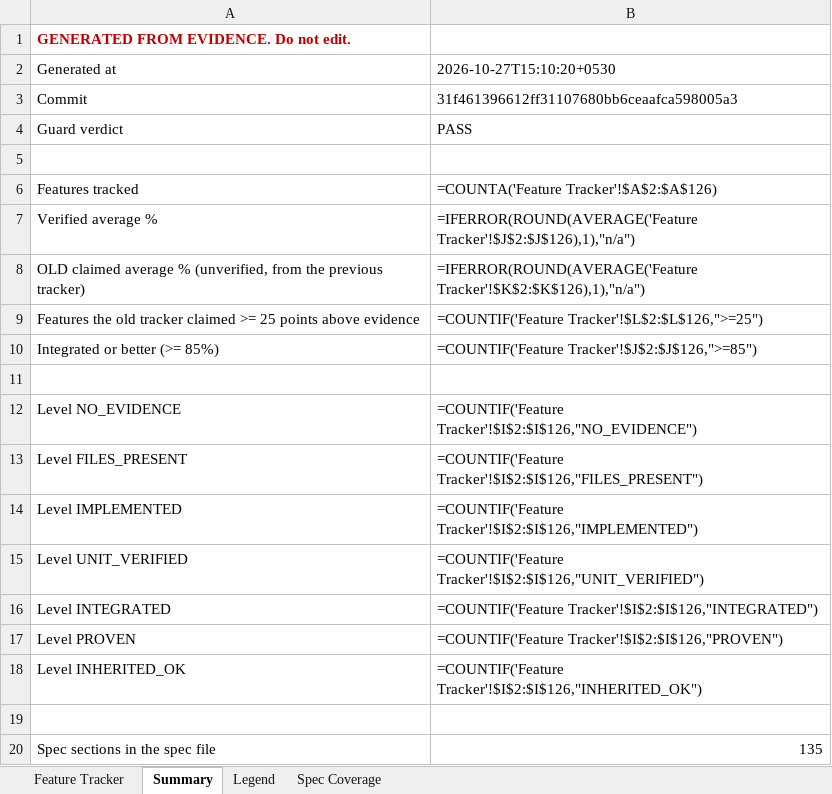
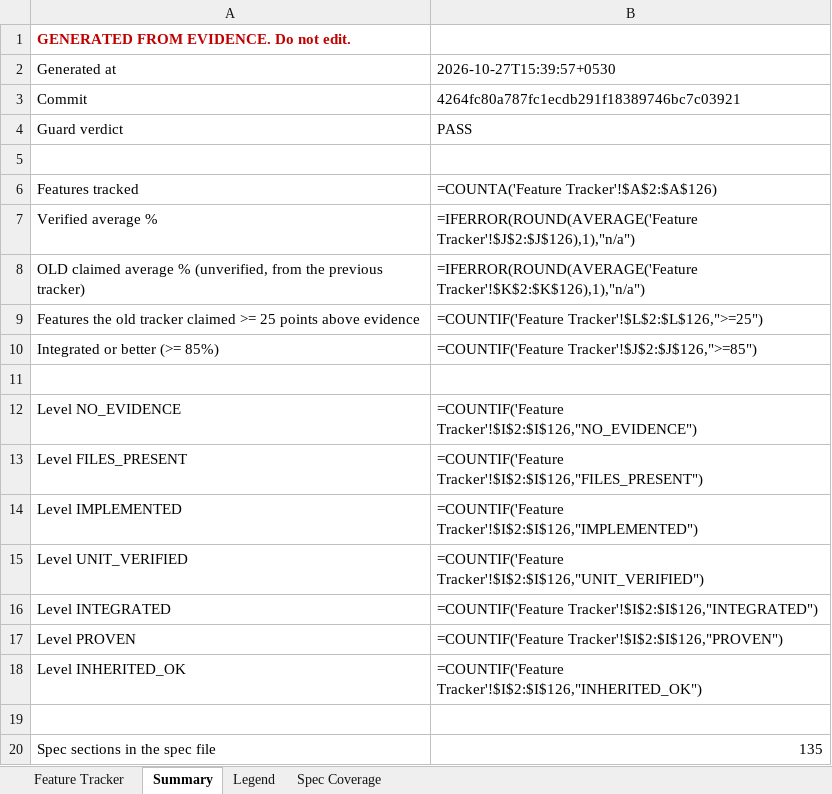
Before and after one commit to Shivamxp23/Locus-OS, an Excel workbook: .keysndocs/Documentation/Implementation Plans/Implementation Report/Locus_Implementation_Tracker.xlsx, sheet Summary, drawn as a sheet; values as stored, in another font and other column widths than the file's, no borders; formulas without a stored value are shown as written; the diff names each change by its address in the sheet, - before the commit and + after, or states it on an @@ line.

```diff
--- a/.keysndocs/Documentation/Implementation Plans/Implementation Report/Locus_Implementation_Tracker.xlsx (sheet Summary)
+++ b/.keysndocs/Documentation/Implementation Plans/Implementation Report/Locus_Implementation_Tracker.xlsx (sheet Summary)
-B2: 2026-10-27T15:10:20+0530
+B2: 2026-10-27T15:39:57+0530
-B3: 31f461396612ff31107680bb6ceaafca598005a3
+B3: 4264fc80a787fc1ecdb291f18389746bc7c03921
```
Also changed, not shown: sheet Feature Tracker, 3 other files.
